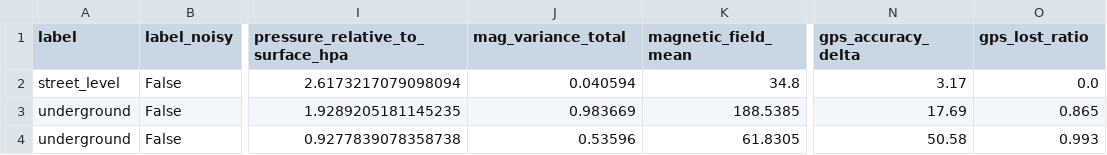
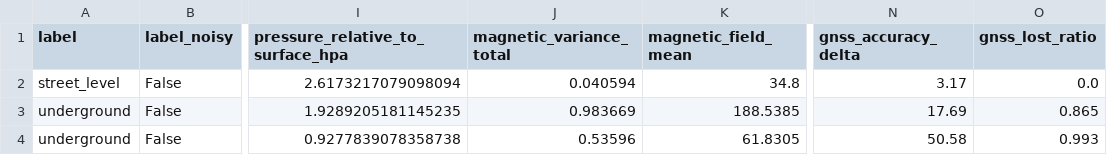
Before and after one commit to jose5556/Brisa_Hackathon, a CSV file: backend/database/data_trainning_ml1/data/synthetic_vertical_dataset.csv, drawn as a sheet; only a part is shown, gaps mark what is left out; the diff names each change by its address in the sheet, - before the commit and + after, or states it on an @@ line.

```diff
--- a/backend/database/data_trainning_ml1/data/synthetic_vertical_dataset.csv
+++ b/backend/database/data_trainning_ml1/data/synthetic_vertical_dataset.csv
-J1: mag_variance_total
+J1: magnetic_variance_total
-N1: gps_accuracy_delta
+N1: gnss_accuracy_delta
-O1: gps_lost_ratio
+O1: gnss_lost_ratio
```
Also changed, not shown: backend/database/data_ingestion/synthetic_data.csv, backend/database/data_trainning_ml1/data/synthetic_vertical_train.csv, 9 other files.
